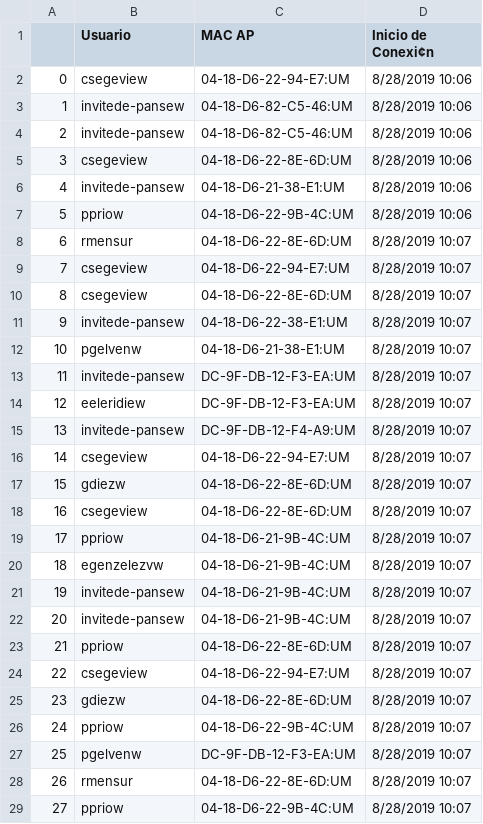
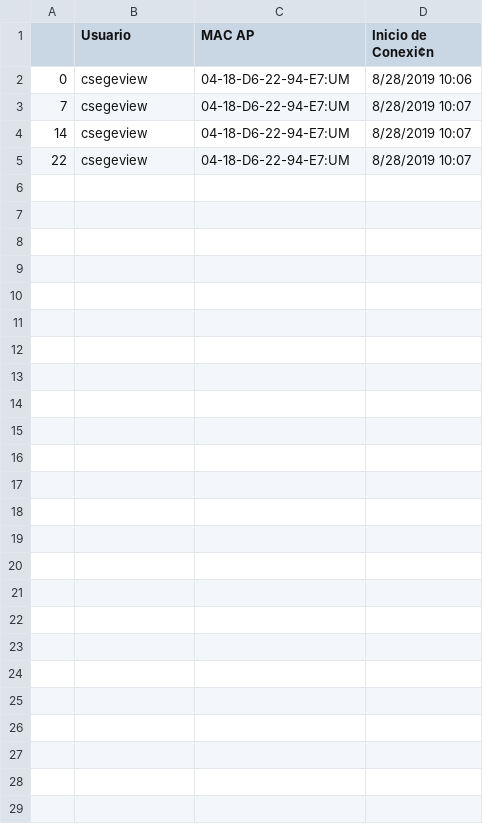
Before and after one commit to SantiagoZ359/AyG, a CSV file: Final/users_conec_ap.csv, drawn as a sheet.

```diff
--- a/Final/users_conec_ap.csv
+++ b/Final/users_conec_ap.csv
@@ -2,28 +2,4 @@
 0,csegeview,04-18-D6-22-94-E7:UM,8/28/2019 10:06
-1,invitede-pansew,04-18-D6-82-C5-46:UM,8/28/2019 10:06
-2,invitede-pansew,04-18-D6-82-C5-46:UM,8/28/2019 10:06
-3,csegeview,04-18-D6-22-8E-6D:UM,8/28/2019 10:06
-4,invitede-pansew,04-18-D6-21-38-E1:UM,8/28/2019 10:06
-5,ppriow,04-18-D6-22-9B-4C:UM,8/28/2019 10:06
-6,rmensur,04-18-D6-22-8E-6D:UM,8/28/2019 10:07
 7,csegeview,04-18-D6-22-94-E7:UM,8/28/2019 10:07
-8,csegeview,04-18-D6-22-8E-6D:UM,8/28/2019 10:07
-9,invitede-pansew,04-18-D6-22-38-E1:UM,8/28/2019 10:07
-10,pgelvenw,04-18-D6-21-38-E1:UM,8/28/2019 10:07
-11,invitede-pansew,DC-9F-DB-12-F3-EA:UM,8/28/2019 10:07
-12,eeleridiew,DC-9F-DB-12-F3-EA:UM,8/28/2019 10:07
-13,invitede-pansew,DC-9F-DB-12-F4-A9:UM,8/28/2019 10:07
 14,csegeview,04-18-D6-22-94-E7:UM,8/28/2019 10:07
-15,gdiezw,04-18-D6-22-8E-6D:UM,8/28/2019 10:07
-16,csegeview,04-18-D6-22-8E-6D:UM,8/28/2019 10:07
-17,ppriow,04-18-D6-21-9B-4C:UM,8/28/2019 10:07
-18,egenzelezvw,04-18-D6-21-9B-4C:UM,8/28/2019 10:07
-19,invitede-pansew,04-18-D6-21-9B-4C:UM,8/28/2019 10:07
-20,invitede-pansew,04-18-D6-21-9B-4C:UM,8/28/2019 10:07
-21,ppriow,04-18-D6-22-8E-6D:UM,8/28/2019 10:07
 22,csegeview,04-18-D6-22-94-E7:UM,8/28/2019 10:07
-23,gdiezw,04-18-D6-22-8E-6D:UM,8/28/2019 10:07
-24,ppriow,04-18-D6-22-9B-4C:UM,8/28/2019 10:07
-25,pgelvenw,DC-9F-DB-12-F3-EA:UM,8/28/2019 10:07
-26,rmensur,04-18-D6-22-8E-6D:UM,8/28/2019 10:07
-27,ppriow,04-18-D6-22-9B-4C:UM,8/28/2019 10:07
```
Also changed, not shown: 3 other files.
